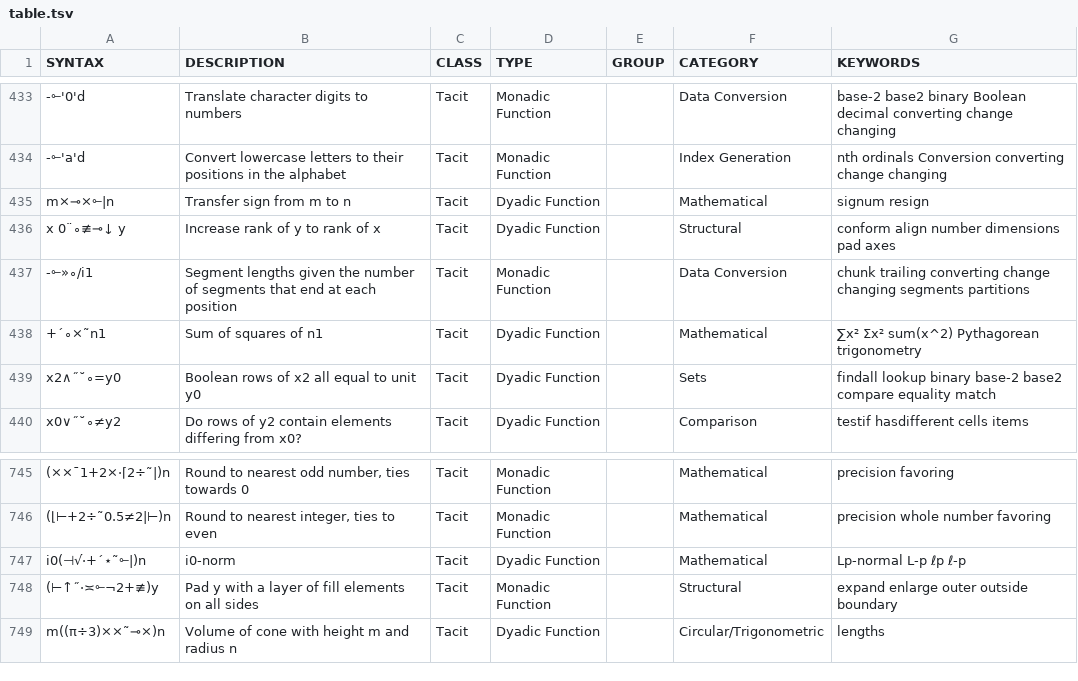
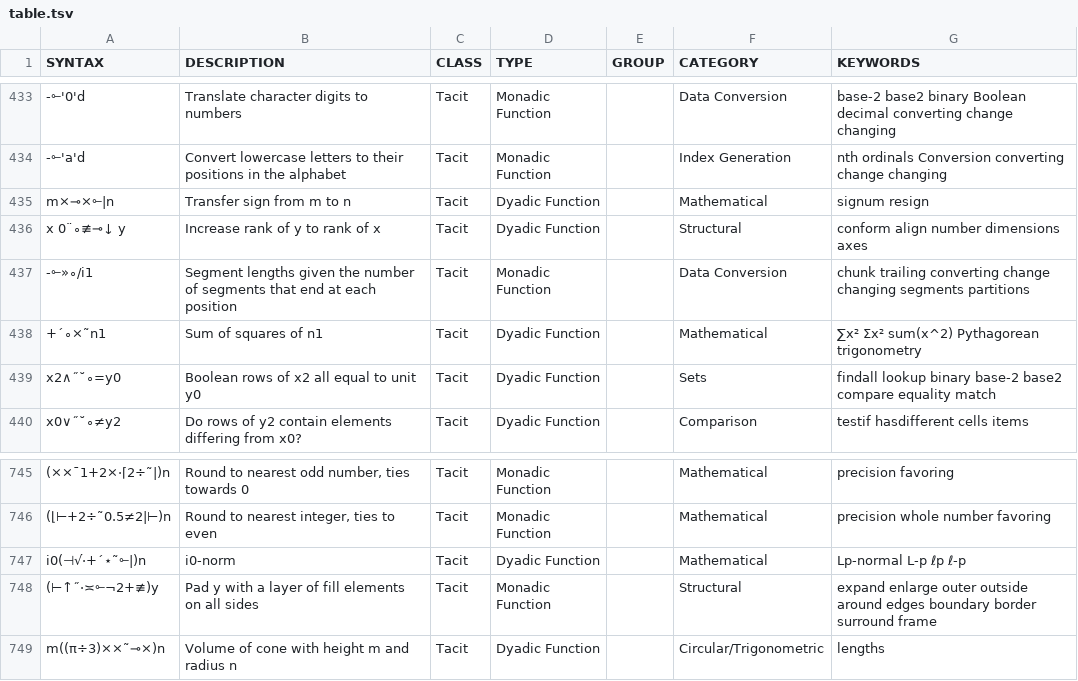
Before and after one commit to mlochbaum/bqncrate, a TSV file: table.tsv, drawn as a sheet; only a part is shown, gaps mark what is left out; the diff covers the shown part only; the diff names each change by its address in the sheet, - before the commit and + after, or states it on an @@ line.

```diff
--- a/table.tsv
+++ b/table.tsv
-G436 (KEYWORDS): conform align number dimensions pad axes
+G436 (KEYWORDS): conform align number dimensions axes
-G748 (KEYWORDS): …outer outside boundary
+G748 (KEYWORDS): …outer outside around edges boundary border surround frame
```
Also changed, not shown: 2 added rows, 2 removed rows and 3 edited cells elsewhere in this file.
